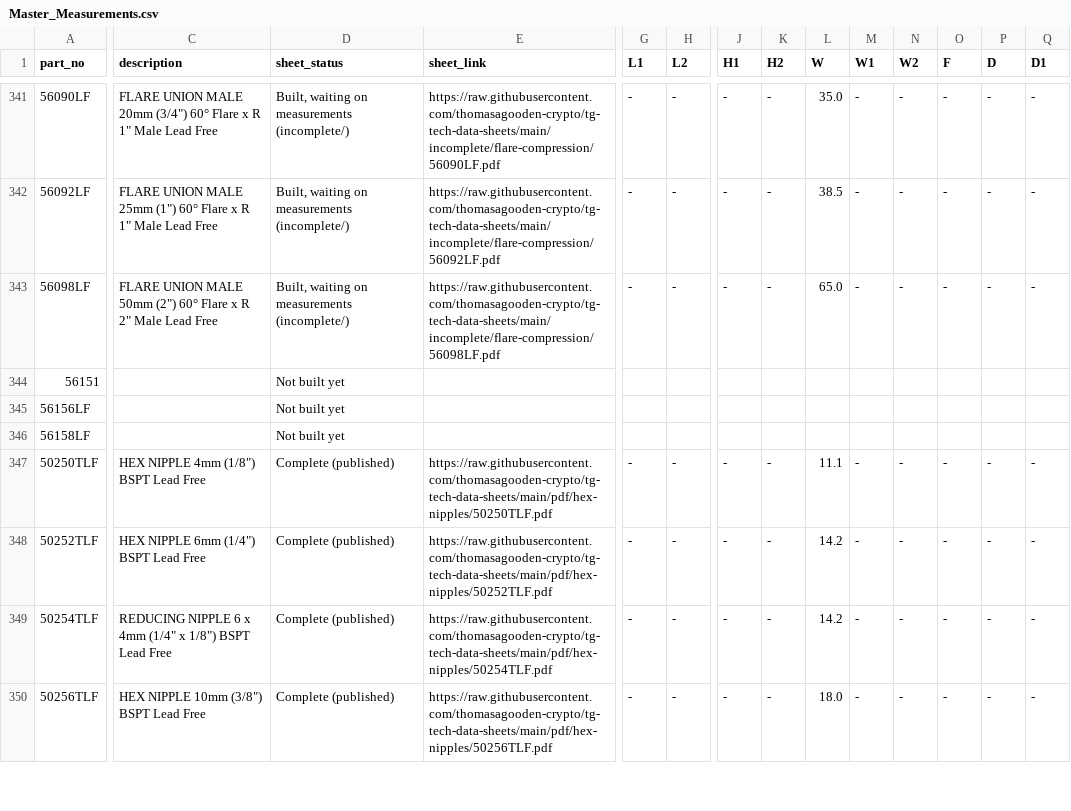
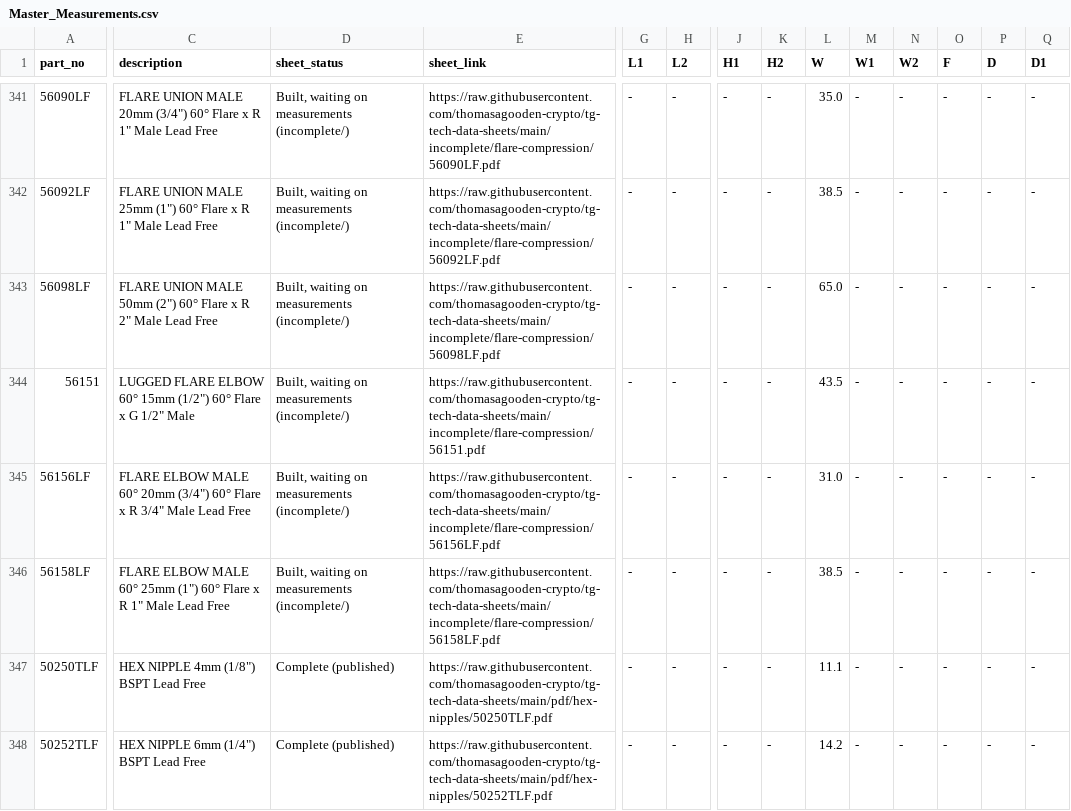
Before and after one commit to thomasagooden-crypto/tg-tech-data-sheets, a CSV file: Master_Measurements.csv, drawn as a sheet; only a part is shown, gaps mark what is left out; the shorter side is filled out with more unchanged rows; the diff covers the shown part only; the diff names each change by its address in the sheet, - before the commit and + after, or states it on an @@ line.

```diff
--- a/Master_Measurements.csv
+++ b/Master_Measurements.csv
-C344 (description): (empty)
+C344 (description): LUGGED FLARE ELBOW 60° 15mm (1/2") 60° Flare x G 1/2" Male
-D344:D346 (sheet_status): Not built yet
+D344:D346 (sheet_status): Built, waiting on measurements (incomplete/)
-E344 (sheet_link): (empty)
+E344 (sheet_link): https://raw.githubusercontent.com/thomasagooden-crypto/tg-tech-data-sheets/main/incomplete/flare-compression/56151.pdf
-G344:G346 (L1): (empty)
+G344:G346 (L1): -
-H344:H346 (L2): (empty)
+H344:H346 (L2): -
-J344:J346 (H1): (empty)
+J344:J346 (H1): -
-K344:K346 (H2): (empty)
+K344:K346 (H2): -
-L344 (W): (empty)
+L344 (W): 43.5
-M344:M346 (W1): (empty)
+M344:M346 (W1): -
-N344:N346 (W2): (empty)
+N344:N346 (W2): -
-O344:O346 (F): (empty)
+O344:O346 (F): -
-P344:P346 (D): (empty)
+P344:P346 (D): -
-Q344:Q346 (D1): (empty)
+Q344:Q346 (D1): -
-C345 (description): (empty)
+C345 (description): FLARE ELBOW MALE 60° 20mm (3/4") 60° Flare x R 3/4" Male Lead Free
-E345 (sheet_link): (empty)
+E345 (sheet_link): https://raw.githubusercontent.com/thomasagooden-crypto/tg-tech-data-sheets/main/incomplete/flare-compression/56156LF.pdf
-L345 (W): (empty)
+L345 (W): 31.0
-C346 (description): (empty)
+C346 (description): FLARE ELBOW MALE 60° 25mm (1") 60° Flare x R 1" Male Lead Free
-E346 (sheet_link): (empty)
+E346 (sheet_link): https://raw.githubusercontent.com/thomasagooden-crypto/tg-tech-data-sheets/main/incomplete/flare-compression/56158LF.pdf
-L346 (W): (empty)
+L346 (W): 38.5
```
Also changed, not shown: 27 edited cells elsewhere in this file, Measurements_Needed.csv, incomplete_index.csv, 4 other files.
